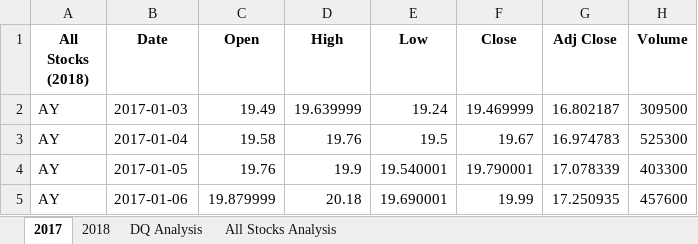
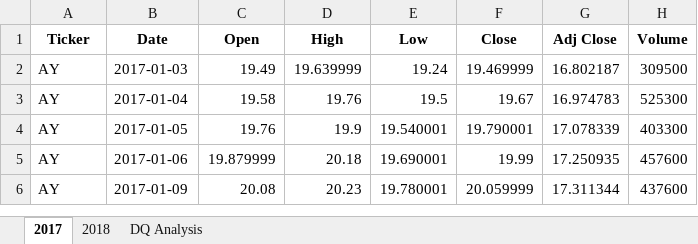
Before and after one commit to gasconma1960/stocks-analysis, an Excel workbook: green_stocks.xlsm, sheet 2017, drawn as a sheet; only a part is shown; the shorter side is filled out with more unchanged rows; values as stored, in another font and other column widths than the file's, no borders; the diff names each change by its address in the sheet, - before the commit and + after, or states it on an @@ line.

```diff
--- a/green_stocks.xlsm (sheet 2017)
+++ b/green_stocks.xlsm (sheet 2017)
-sheet tab: All Stocks Analysis
-A1: All Stocks (2018)
+A1: Ticker
```
Also changed, not shown: sheet DQ Analysis.
